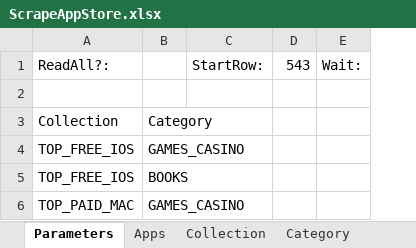
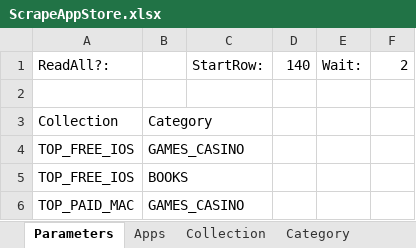
Before and after one commit to goldhorsedev0101/pro-upwork, an Excel workbook: MehdiTava/ScrapeAppStore.xlsx, sheet Parameters, drawn as a sheet; values as stored, in another font and other column widths than the file's, no borders; removed rows and columns are numbered as before the commit, all else as after; the diff names each change by its address in the sheet, - before the commit and + after, or states it on an @@ line.

```diff
--- a/MehdiTava/ScrapeAppStore.xlsx (sheet Parameters)
+++ b/MehdiTava/ScrapeAppStore.xlsx (sheet Parameters)
-column D, row 1: 543
+column D, row 1: 140
+column F, row 1: 2
```
Also changed, not shown: sheet Apps, 3 other files.
